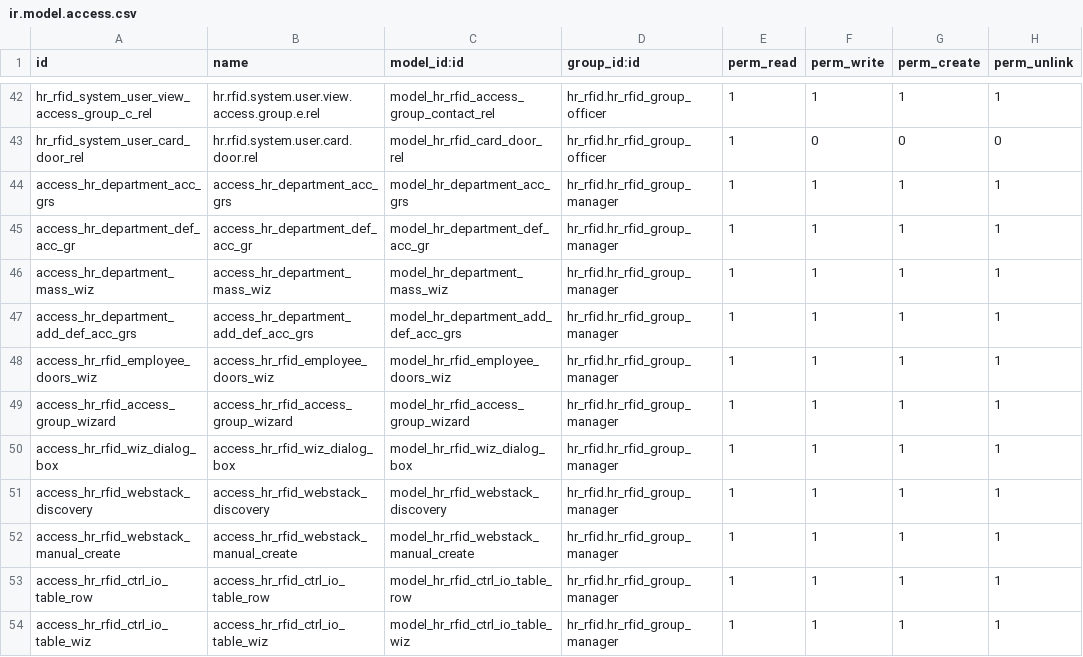
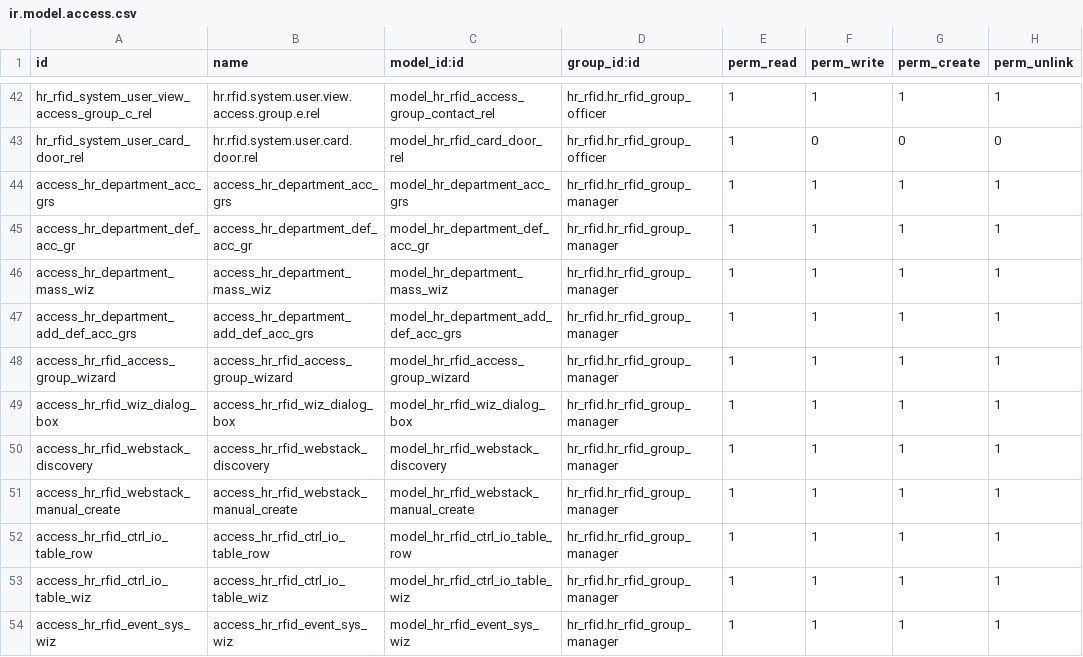
Before and after one commit to polimex/polimex-rfid, a CSV file: hr_rfid/security/ir.model.access.csv, drawn as a sheet; only a part is shown, gaps mark what is left out; the shorter side is filled out with more unchanged rows.

Commit message:
Fix employee doors and rights

```diff
--- a/hr_rfid/security/ir.model.access.csv
+++ b/hr_rfid/security/ir.model.access.csv
@@ -47,3 +47,2 @@ access_hr_department_mass_wiz,access_hr_department_mass_wiz,model_hr_department_
 access_hr_department_add_def_acc_grs,access_hr_department_add_def_acc_grs,model_hr_department_add_def_acc_grs,hr_rfid.hr_rfid_group_manager,1,1,1,1
-access_hr_rfid_employee_doors_wiz,access_hr_rfid_employee_doors_wiz,model_hr_rfid_employee_doors_wiz,hr_rfid.hr_rfid_group_manager,1,1,1,1
 access_hr_rfid_access_group_wizard,access_hr_rfid_access_group_wizard,model_hr_rfid_access_group_wizard,hr_rfid.hr_rfid_group_manager,1,1,1,1
```
Also changed, not shown: 2 other files.
